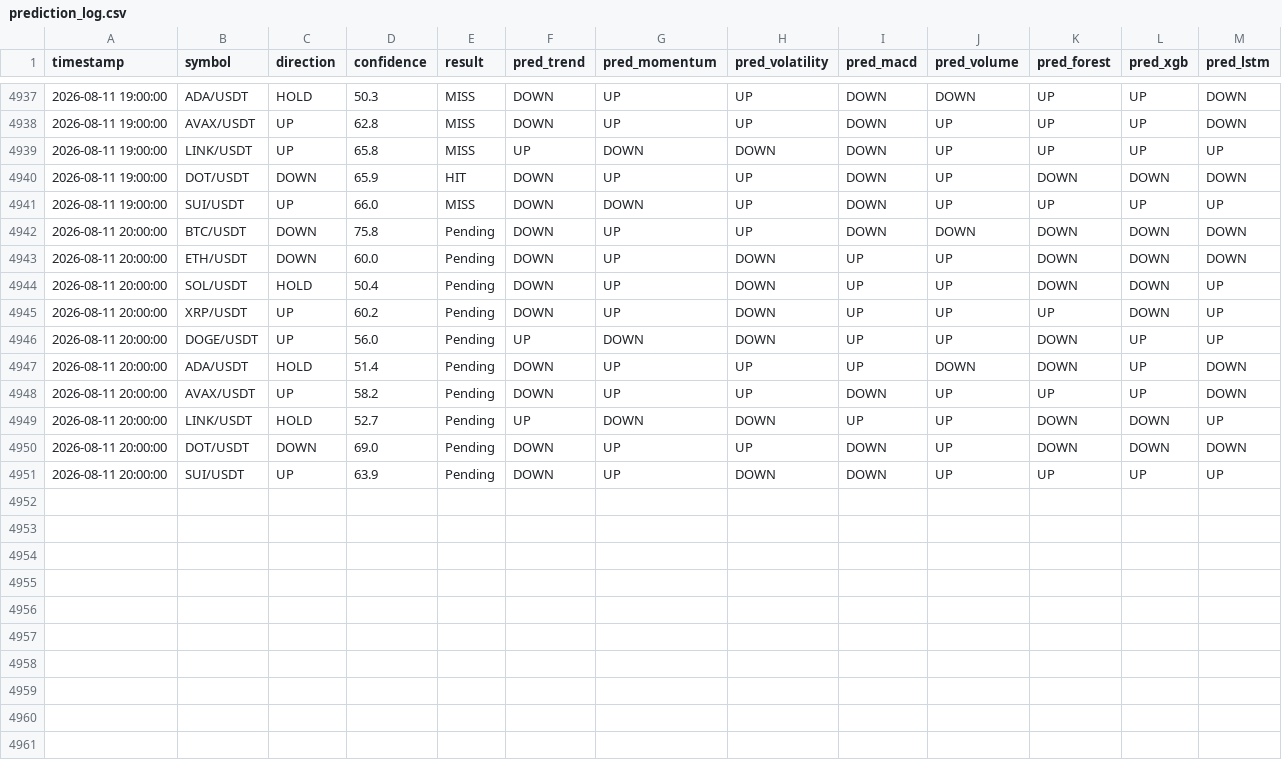
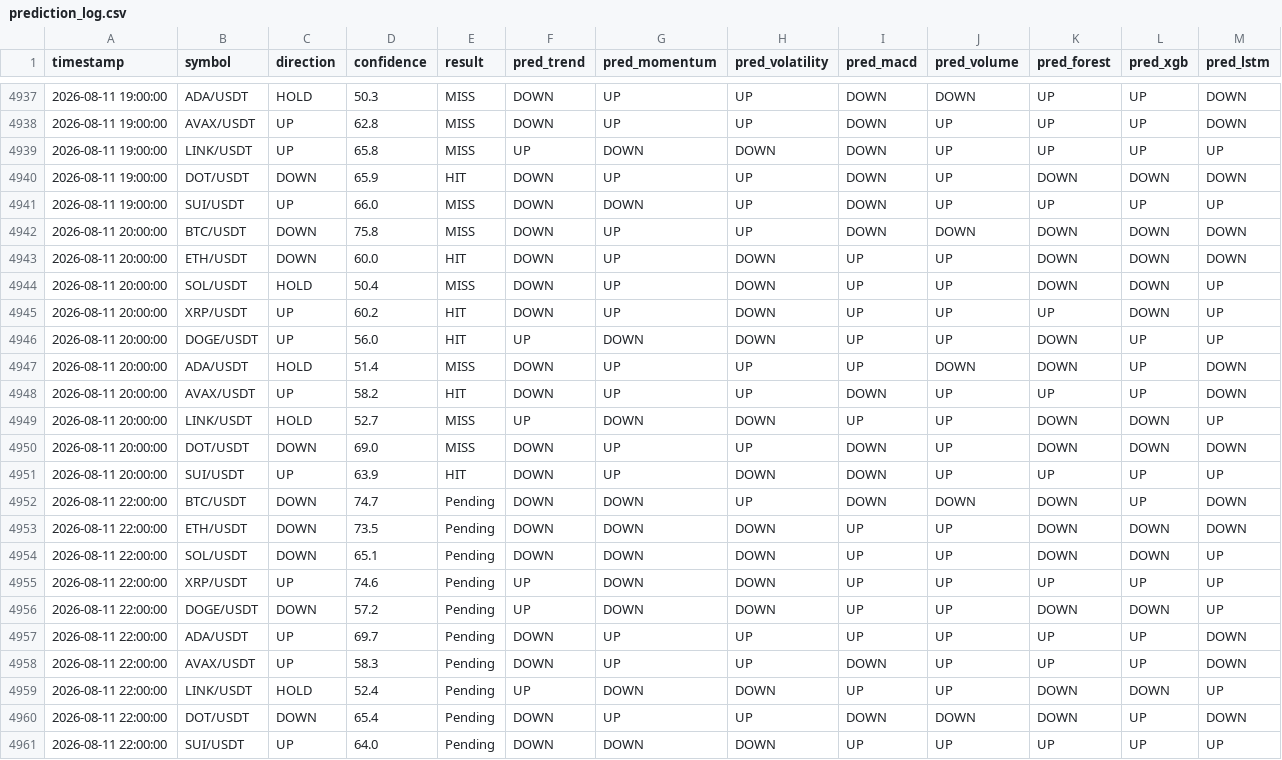
Before and after one commit to Jason12jpg/crypto, a CSV file: data/prediction_log.csv, drawn as a sheet; only a part is shown, gaps mark what is left out.

```diff
--- a/data/prediction_log.csv
+++ b/data/prediction_log.csv
@@ -4941,11 +4941,21 @@ timestamp,symbol,direction,confidence,result,pred_trend,pred_momentum,pred_volat
 2026-08-11 19:00:00,SUI/USDT,UP,66.0,MISS,DOWN,DOWN,UP,DOWN,UP,UP,UP,UP
-2026-08-11 20:00:00,BTC/USDT,DOWN,75.8,Pending,DOWN,UP,UP,DOWN,DOWN,DOWN,DOWN,DOWN
-2026-08-11 20:00:00,ETH/USDT,DOWN,60.0,Pending,DOWN,UP,DOWN,UP,UP,DOWN,DOWN,DOWN
-2026-08-11 20:00:00,SOL/USDT,HOLD,50.4,Pending,DOWN,UP,DOWN,UP,UP,DOWN,DOWN,UP
-2026-08-11 20:00:00,XRP/USDT,UP,60.2,Pending,DOWN,UP,DOWN,UP,UP,UP,DOWN,UP
-2026-08-11 20:00:00,DOGE/USDT,UP,56.0,Pending,UP,DOWN,DOWN,UP,UP,DOWN,UP,UP
-2026-08-11 20:00:00,ADA/USDT,HOLD,51.4,Pending,DOWN,UP,UP,UP,DOWN,DOWN,UP,DOWN
-2026-08-11 20:00:00,AVAX/USDT,UP,58.2,Pending,DOWN,UP,UP,DOWN,UP,UP,UP,DOWN
-2026-08-11 20:00:00,LINK/USDT,HOLD,52.7,Pending,UP,DOWN,DOWN,UP,UP,DOWN,DOWN,UP
-2026-08-11 20:00:00,DOT/USDT,DOWN,69.0,Pending,DOWN,UP,UP,DOWN,UP,DOWN,DOWN,DOWN
-2026-08-11 20:00:00,SUI/USDT,UP,63.9,Pending,DOWN,UP,DOWN,DOWN,UP,UP,UP,UP
+2026-08-11 20:00:00,BTC/USDT,DOWN,75.8,MISS,DOWN,UP,UP,DOWN,DOWN,DOWN,DOWN,DOWN
+2026-08-11 20:00:00,ETH/USDT,DOWN,60.0,HIT,DOWN,UP,DOWN,UP,UP,DOWN,DOWN,DOWN
+2026-08-11 20:00:00,SOL/USDT,HOLD,50.4,MISS,DOWN,UP,DOWN,UP,UP,DOWN,DOWN,UP
+2026-08-11 20:00:00,XRP/USDT,UP,60.2,HIT,DOWN,UP,DOWN,UP,UP,UP,DOWN,UP
+2026-08-11 20:00:00,DOGE/USDT,UP,56.0,HIT,UP,DOWN,DOWN,UP,UP,DOWN,UP,UP
+2026-08-11 20:00:00,ADA/USDT,HOLD,51.4,MISS,DOWN,UP,UP,UP,DOWN,DOWN,UP,DOWN
+2026-08-11 20:00:00,AVAX/USDT,UP,58.2,HIT,DOWN,UP,UP,DOWN,UP,UP,UP,DOWN
+2026-08-11 20:00:00,LINK/USDT,HOLD,52.7,MISS,UP,DOWN,DOWN,UP,UP,DOWN,DOWN,UP
+2026-08-11 20:00:00,DOT/USDT,DOWN,69.0,MISS,DOWN,UP,UP,DOWN,UP,DOWN,DOWN,DOWN
+2026-08-11 20:00:00,SUI/USDT,UP,63.9,HIT,DOWN,UP,DOWN,DOWN,UP,UP,UP,UP
+2026-08-11 22:00:00,BTC/USDT,DOWN,74.7,Pending,DOWN,DOWN,UP,DOWN,DOWN,DOWN,UP,DOWN
+2026-08-11 22:00:00,ETH/USDT,DOWN,73.5,Pending,DOWN,DOWN,DOWN,UP,UP,DOWN,DOWN,DOWN
+2026-08-11 22:00:00,SOL/USDT,DOWN,65.1,Pending,DOWN,DOWN,DOWN,UP,UP,DOWN,DOWN,UP
+2026-08-11 22:00:00,XRP/USDT,UP,74.6,Pending,UP,DOWN,DOWN,UP,UP,UP,UP,UP
+2026-08-11 22:00:00,DOGE/USDT,DOWN,57.2,Pending,UP,DOWN,DOWN,UP,UP,DOWN,DOWN,UP
+2026-08-11 22:00:00,ADA/USDT,UP,69.7,Pending,DOWN,UP,UP,UP,UP,UP,UP,DOWN
+2026-08-11 22:00:00,AVAX/USDT,UP,58.3,Pending,DOWN,UP,UP,DOWN,UP,UP,UP,DOWN
+2026-08-11 22:00:00,LINK/USDT,HOLD,52.4,Pending,UP,DOWN,DOWN,UP,UP,DOWN,DOWN,UP
+2026-08-11 22:00:00,DOT/USDT,DOWN,65.4,Pending,DOWN,UP,UP,DOWN,DOWN,DOWN,UP,DOWN
+2026-08-11 22:00:00,SUI/USDT,UP,64.0,Pending,DOWN,DOWN,DOWN,UP,UP,UP,UP,UP
```
Also changed, not shown: data/model_weights.csv, 1 other file.
